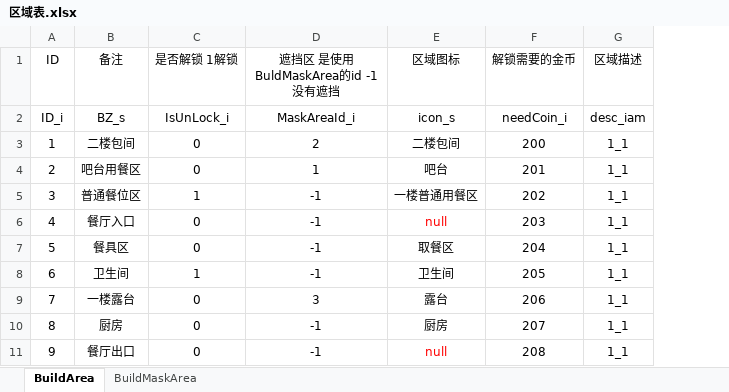
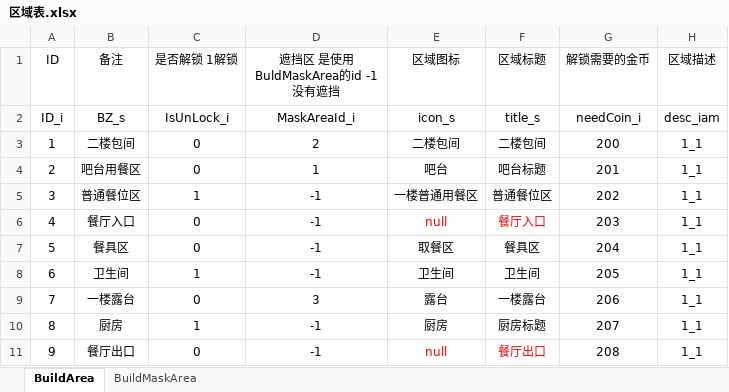
Before and after one commit to gy381792974/zzt, an Excel workbook: project/OtherAssets/Excle/A_Default/区域表.xlsx, sheet BuildArea, drawn as a sheet; values as stored, in another font and other column widths than the file's, no borders; the diff names each change by its address in the sheet, - before the commit and + after, or states it on an @@ line.

```diff
--- a/project/OtherAssets/Excle/A_Default/区域表.xlsx (sheet BuildArea)
+++ b/project/OtherAssets/Excle/A_Default/区域表.xlsx (sheet BuildArea)
+column F (区域标题), rows 2-11: title_s | 二楼包间 | 吧台标题 | 普通餐位区 | 餐厅入口 | 餐具区 | 卫生间 | 一楼露台 | 厨房标题 | 餐厅出口
-C10 (是否解锁 1解锁): 0
+C10 (是否解锁 1解锁): 1
```
Also changed, not shown: project/OtherAssets/Excle/A_Default/厨房.xlsx, project/OtherAssets/Excle/A_Default/建筑.xlsx, 1 other file.
